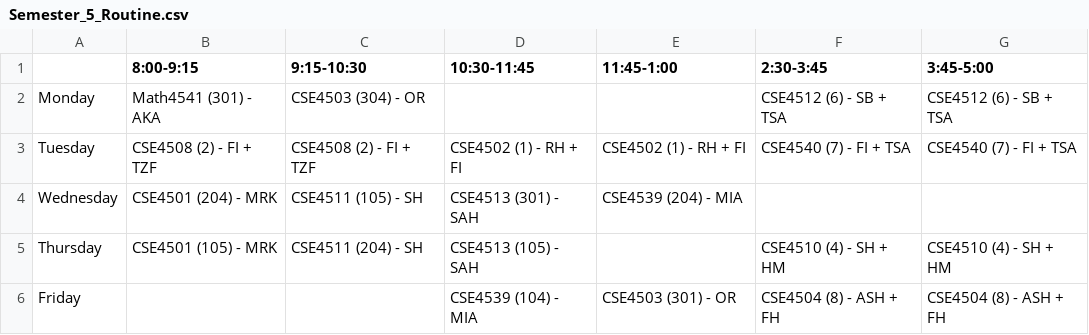
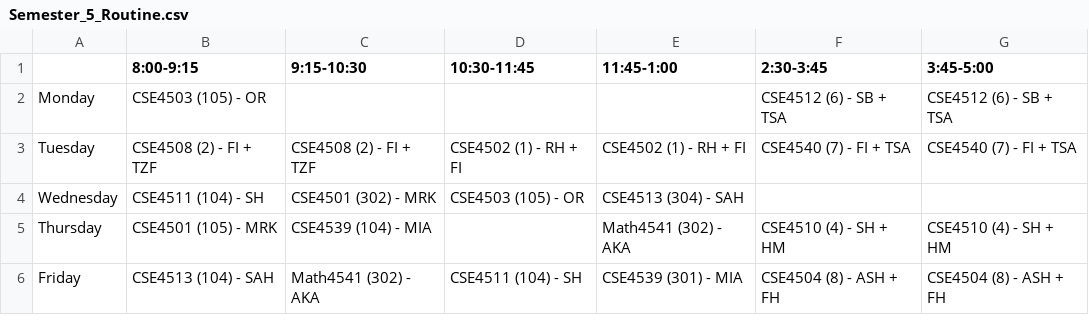
Before and after one commit to zzhasanzz/redrick_routinson, a CSV file: backend/Semester_5_Routine.csv, drawn as a sheet.

Commit message:
fixed the generate routine button in the admin panel

```diff
--- a/backend/Semester_5_Routine.csv
+++ b/backend/Semester_5_Routine.csv
@@ -1,6 +1,6 @@
 ,8:00-9:15,9:15-10:30,10:30-11:45,11:45-1:00,2:30-3:45,3:45-5:00
-Monday,Math4541 (301) - AKA,CSE4503 (304) - OR,,,CSE4512 (6) - SB + TSA,CSE4512 (6) - SB + TSA
+Monday,CSE4503 (105) - OR,,,,CSE4512 (6) - SB + TSA,CSE4512 (6) - SB + TSA
 Tuesday,CSE4508 (2) - FI + TZF,CSE4508 (2) - FI + TZF,CSE4502 (1) - RH + FI,CSE4502 (1) - RH + FI,CSE4540 (7) - FI + TSA,CSE4540 (7) - FI + TSA
-Wednesday,CSE4501 (204) - MRK,CSE4511 (105) - SH,CSE4513 (301) - SAH,CSE4539 (204) - MIA,,
-Thursday,CSE4501 (105) - MRK,CSE4511 (204) - SH,CSE4513 (105) - SAH,,CSE4510 (4) - SH + HM,CSE4510 (4) - SH + HM
-Friday,,,CSE4539 (104) - MIA,CSE4503 (301) - OR,CSE4504 (8) - ASH + FH,CSE4504 (8) - ASH + FH
+Wednesday,CSE4511 (104) - SH,CSE4501 (302) - MRK,CSE4503 (105) - OR,CSE4513 (304) - SAH,,
+Thursday,CSE4501 (105) - MRK,CSE4539 (104) - MIA,,Math4541 (302) - AKA,CSE4510 (4) - SH + HM,CSE4510 (4) - SH + HM
+Friday,CSE4513 (104) - SAH,Math4541 (302) - AKA,CSE4511 (104) - SH,CSE4539 (301) - MIA,CSE4504 (8) - ASH + FH,CSE4504 (8) - ASH + FH
```
Also changed, not shown: backend/Semester_1_Routine.csv, backend/Semester_3_Routine.csv, 5 other files.
